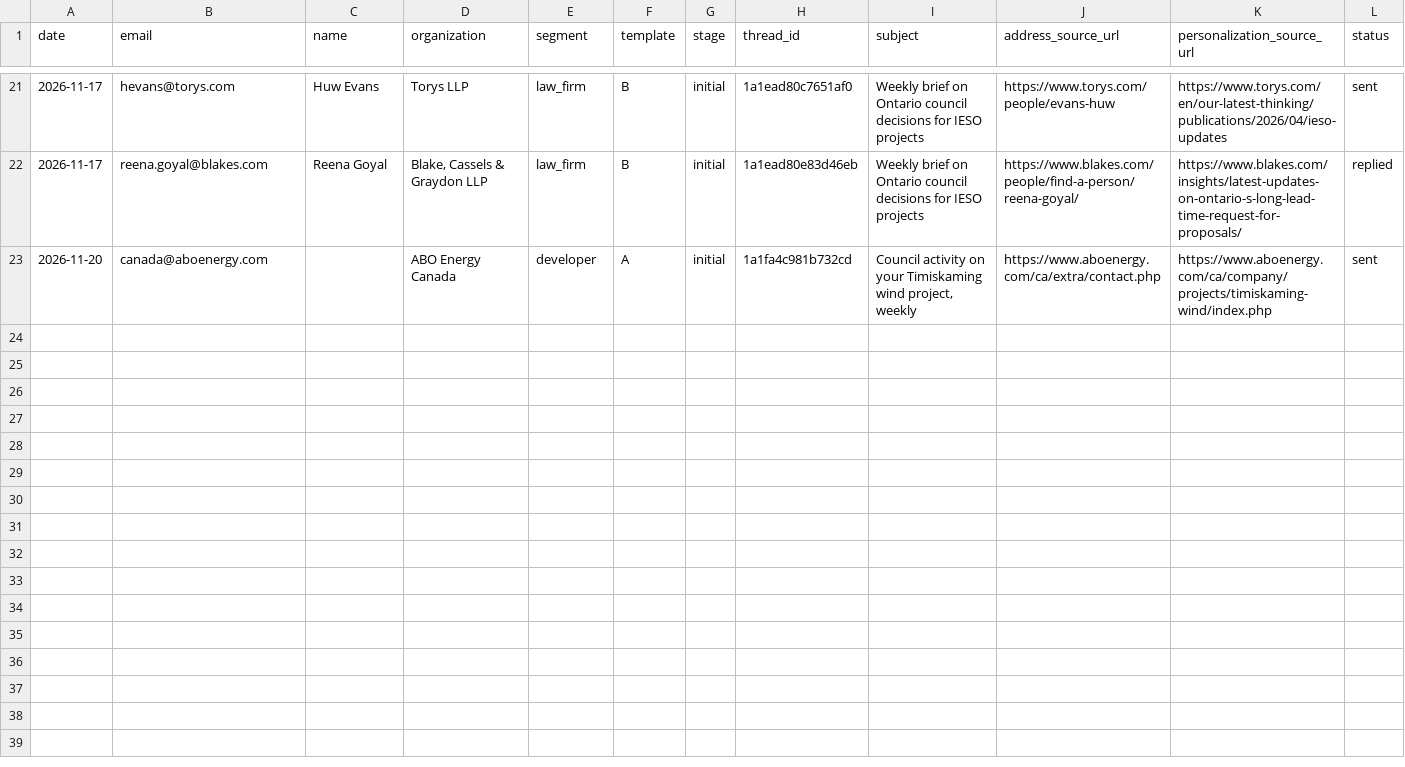
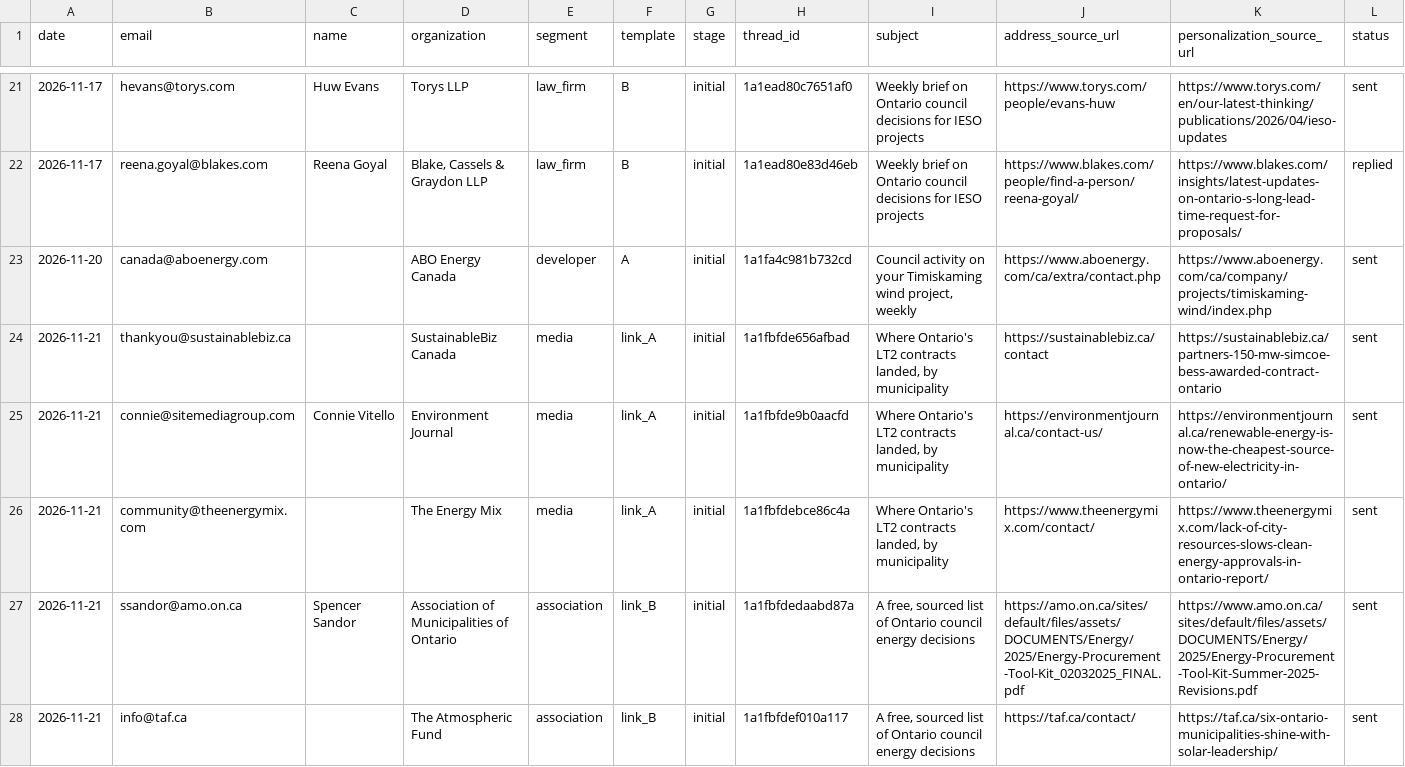
Before and after one commit to huxleyboivin/council-radar, a CSV file: outreach/log.csv, drawn as a sheet; only a part is shown, gaps mark what is left out; rows hold the shown columns only; the diff names each change by its address in the sheet, - before the commit and + after, or states it on an @@ line.

```diff
--- a/outreach/log.csv
+++ b/outreach/log.csv
+row 24: 2026-11-21 | thankyou@sustainablebiz.ca |  | SustainableBiz Canada | media | link_A | initial | 1a1fbfde656afbad | Where Ontario's LT2 contracts landed, by municipality | https://sustainablebiz.ca/contact | https://sustainablebiz.ca/partners-150-mw-simcoe-bess-awarded-contract-ontario | sent
+row 25: 2026-11-21 | connie@sitemediagroup.com | Connie Vitello | Environment Journal | media | link_A | initial | 1a1fbfde9b0aacfd | Where Ontario's LT2 contracts landed, by municipality | https://environmentjournal.ca/contact-us/ | https://environmentjournal.ca/renewable-energy-is-now-the-cheapest-source-of-new-electricity-in-ontario/ | sent
+row 26: 2026-11-21 | community@theenergymix.com |  | The Energy Mix | media | link_A | initial | 1a1fbfdebce86c4a | Where Ontario's LT2 contracts landed, by municipality | https://www.theenergymix.com/contact/ | https://www.theenergymix.com/lack-of-city-resources-slows-clean-energy-approvals-in-ontario-report/ | sent
+row 27: 2026-11-21 | ssandor@amo.on.ca | Spencer Sandor | Association of Municipalities of Ontario | association | link_B | initial | 1a1fbfdedaabd87a | A free, sourced list of Ontario council energy decisions | https://amo.on.ca/sites/default/files/assets/DOCUMENTS/Energy/2025/Energy-Procurement-Tool-Kit_02032025_FINAL.pdf | https://www.amo.on.ca/sites/default/files/assets/DOCUMENTS/Energy/2025/Energy-Procurement-Tool-Kit-Summer-2025-Revisions.pdf | sent
+row 28: 2026-11-21 | info@taf.ca |  | The Atmospheric Fund | association | link_B | initial | 1a1fbfdef010a117 | A free, sourced list of Ontario council energy decisions | https://taf.ca/contact/ | https://taf.ca/six-ontario-municipalities-shine-with-solar-leadership/ | sent
```
